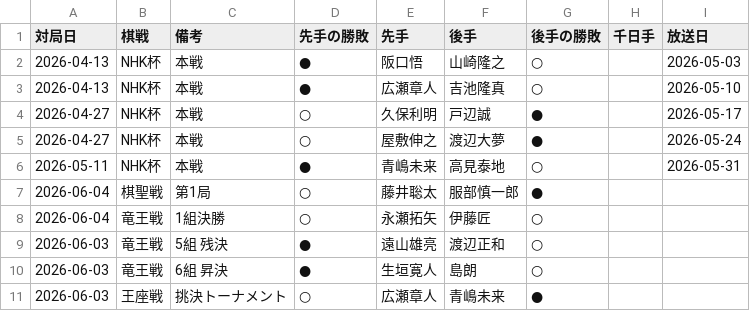
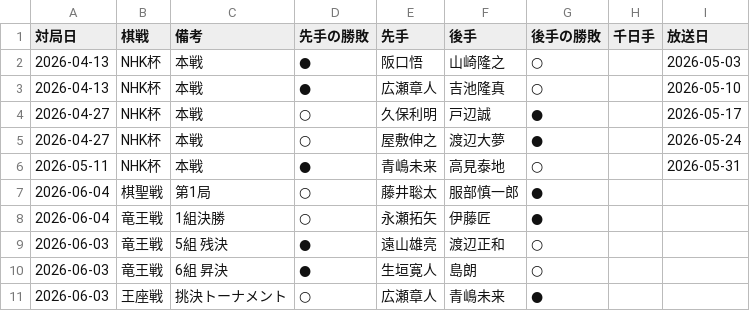
Before and after one commit to ulti-shogi/mate-shogi, a CSV file: result_2026.csv, drawn as a sheet; only a part is shown.

Commit message:
Add files via upload

```diff
--- a/result_2026.csv
+++ b/result_2026.csv
@@ -7,3 +7,3 @@
 2026-06-04,棋聖戦,第1局,○,藤井聡太,服部慎一郎,●,,
-2026-06-04,竜王戦,1組決勝,○,永瀬拓矢,伊藤匠,○,,
+2026-06-04,竜王戦,1組決勝,○,永瀬拓矢,伊藤匠,●,,
 2026-06-03,竜王戦,5組 残決,●,遠山雄亮,渡辺正和,○,,
```
